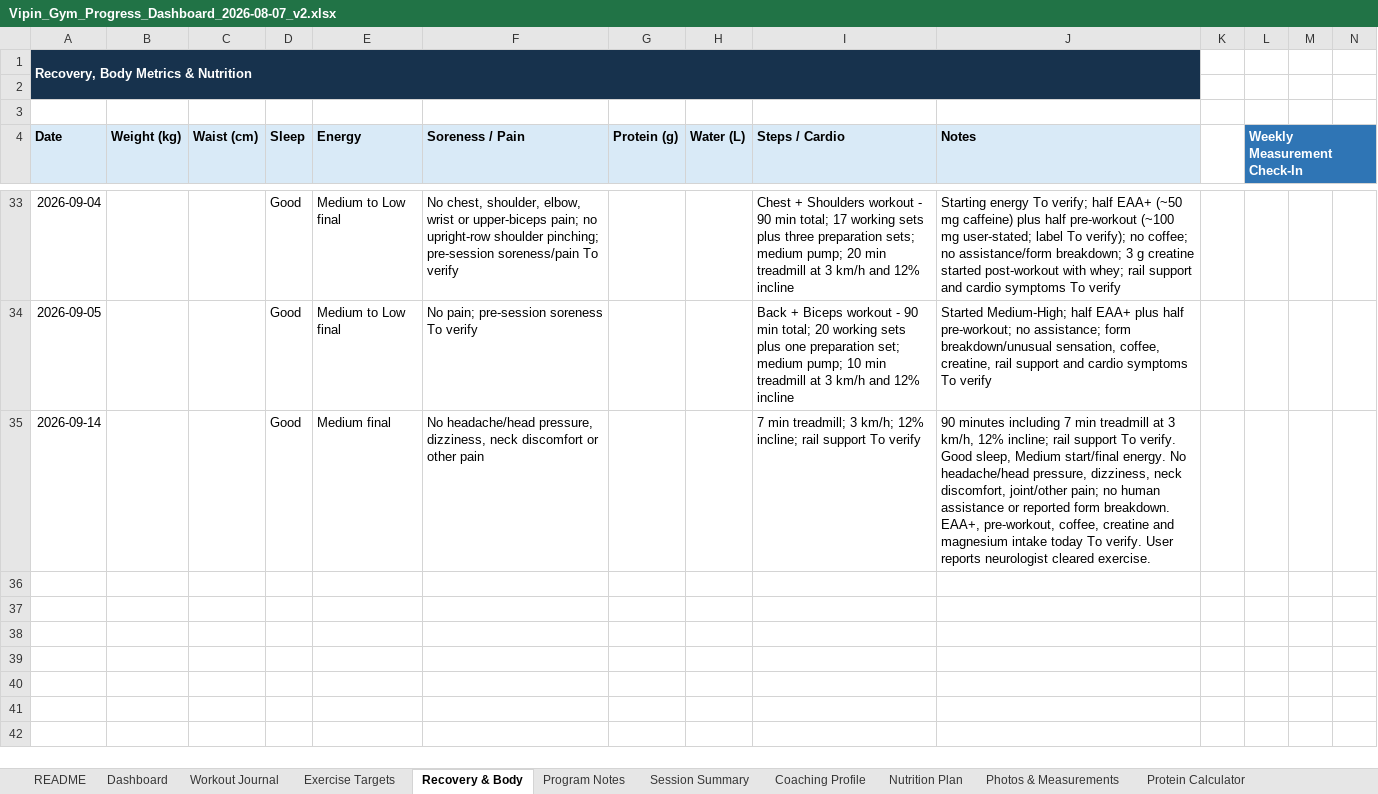
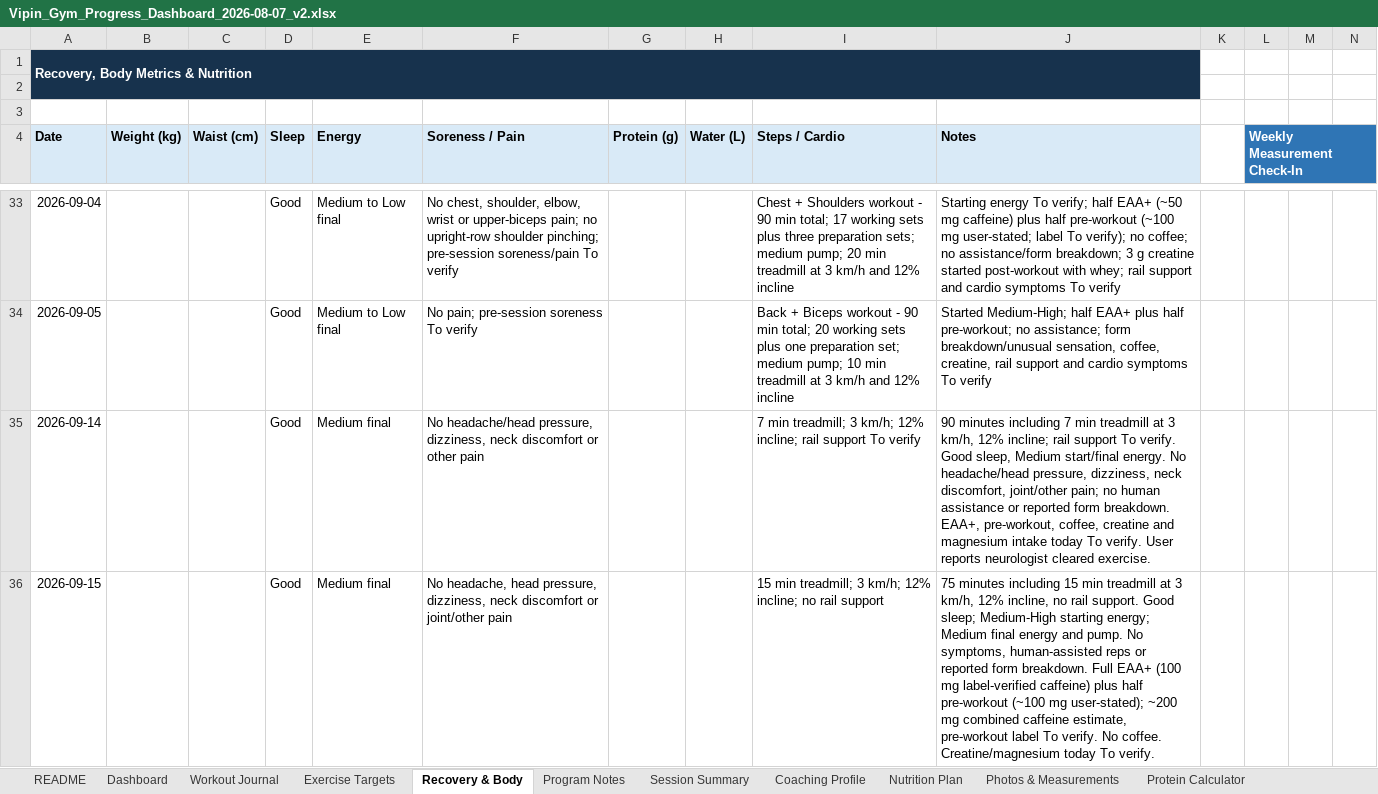
Before and after one commit to vippinn-ai/vipin-gym-dashboard, an Excel workbook: gym-dashboard/public/sources/Vipin_Gym_Progress_Dashboard_2026-08-07_v2.xlsx, sheet Recovery & Body, drawn as a sheet; only a part is shown, gaps mark what is left out; values as stored, in another font and other column widths than the file's, no borders; table styles not drawn; rows hold the shown columns only; the diff names each change by its address in the sheet, - before the commit and + after, or states it on an @@ line.

```diff
--- a/gym-dashboard/public/sources/Vipin_Gym_Progress_Dashboard_2026-08-07_v2.xlsx (sheet Recovery & Body)
+++ b/gym-dashboard/public/sources/Vipin_Gym_Progress_Dashboard_2026-08-07_v2.xlsx (sheet Recovery & Body)
+row 36: 2026-09-15 |  |  | Good | Medium final | No headache, head pressure, dizziness, neck discomfort or joint/other pain |  |  | 15 min treadmill; 3 km/h; 12% incline; no rail support | 75 minutes including 15 min treadmill at 3 km/h, 12% incline, no rail support. Good sleep; Medium-High starting energy; Medium final energy and pump. No symptoms, human-assisted reps or reported form breakdown. Full EAA+ (100 mg label-verified caffeine) plus half pre-workout (~100 mg user-stated); ~200 mg combined caffeine estimate, pre-workout label To verify. No coffee. Creatine/magnesium today To verify.
```
Also changed, not shown: sheet Workout Journal, sheet Dashboard, sheet Exercise Targets, sheet Program Notes, sheet Session Summary, charts or pictures, Vipin_Gym_Progress_Dashboard_2026-08-07_v2.xlsx, 6 other files.
